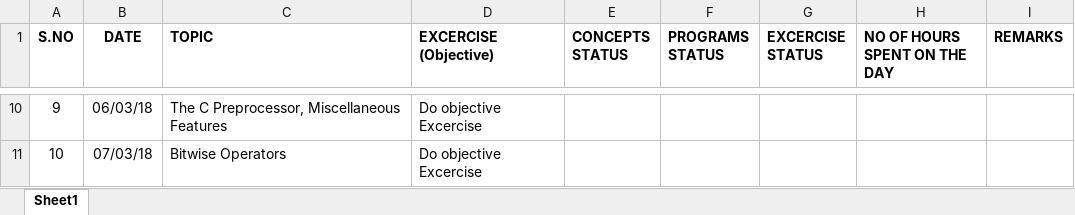
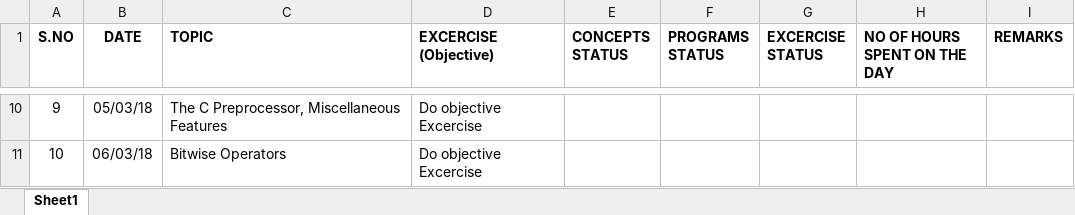
Before and after one commit to embeddedreseachlabs/Jasper1, an Excel workbook: Plan.xlsx, sheet Sheet1, drawn as a sheet; only a part is shown, gaps mark what is left out; values as stored, in another font and other column widths than the file's, no borders; the diff covers the shown part only; the diff names each change by its address in the sheet, - before the commit and + after, or states it on an @@ line.

```diff
--- a/Plan.xlsx (sheet Sheet1)
+++ b/Plan.xlsx (sheet Sheet1)
-B10 (DATE): 06/03/18
+B10 (DATE): 05/03/18
-B11 (DATE): 07/03/18
+B11 (DATE): 06/03/18
```
Also changed, not shown: 43 edited cells and cell formats elsewhere in this sheet.
